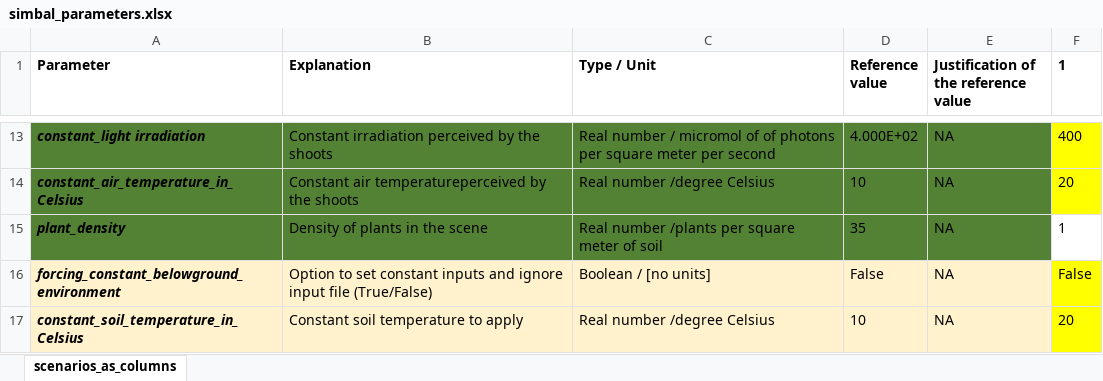
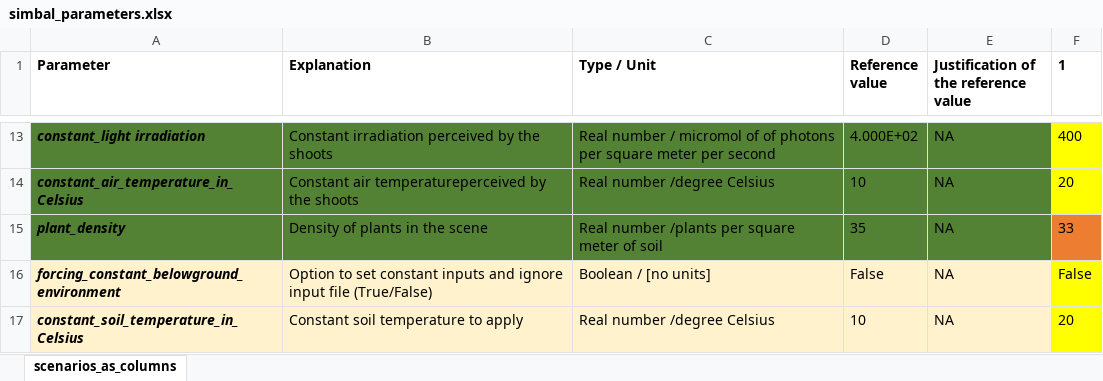
Before and after one commit to openalea-incubator/simbal, an Excel workbook: simulation/inputs/simbal_parameters.xlsx, sheet scenarios_as_columns, drawn as a sheet; only a part is shown, gaps mark what is left out; values as stored, in another font and other column widths than the file's, no borders; conditional formats not drawn; the diff names each change by its address in the sheet, - before the commit and + after, or states it on an @@ line.

```diff
--- a/simulation/inputs/simbal_parameters.xlsx (sheet scenarios_as_columns)
+++ b/simulation/inputs/simbal_parameters.xlsx (sheet scenarios_as_columns)
-F15 (1): 1
+F15 (1): 33
-F15 fill: none
+F15 fill: #ED7D31
```
Also changed, not shown: simulation/inputs/simbal_parameters_faba_bean.xlsx, simulation/inputs/simbal_parameters_rapeseed.xlsx, 4 other files.
